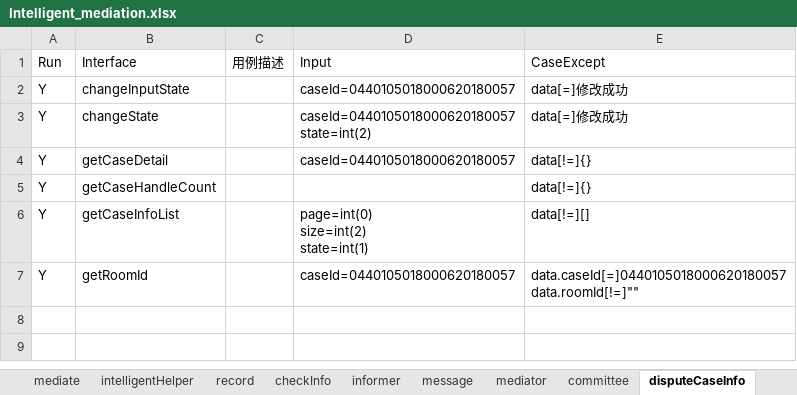
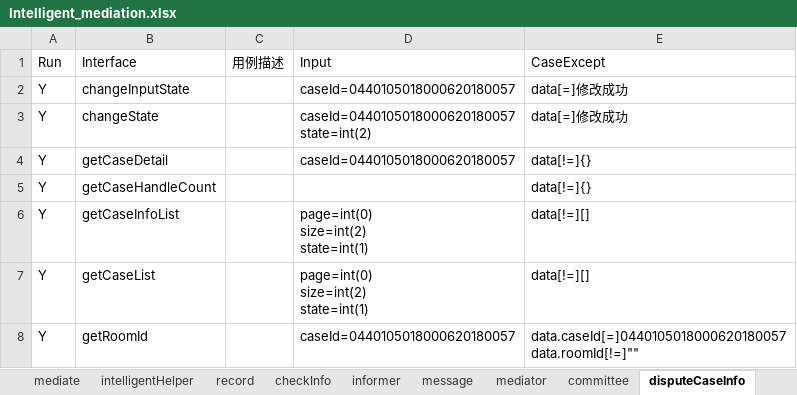
Before and after one commit to lqzk/AutoTest, an Excel workbook: InterfaceAuto/server/Intelligent_mediation/Intelligent_mediation.xlsx, sheet disputeCaseInfo, drawn as a sheet; values as stored, in another font and other column widths than the file's, no borders; ↵ is a line break in a cell; the diff names each change by its address in the sheet, - before the commit and + after, or states it on an @@ line.

```diff
--- a/InterfaceAuto/server/Intelligent_mediation/Intelligent_mediation.xlsx (sheet disputeCaseInfo)
+++ b/InterfaceAuto/server/Intelligent_mediation/Intelligent_mediation.xlsx (sheet disputeCaseInfo)
+row 7: Y | getCaseList |  | page=int(0) ↵ size=int(2) ↵ state=int(1) | data[!=][]
```
Also changed, not shown: sheet checkInfo, sheet mediator, sheet committee, sheet common, 4 other files.
